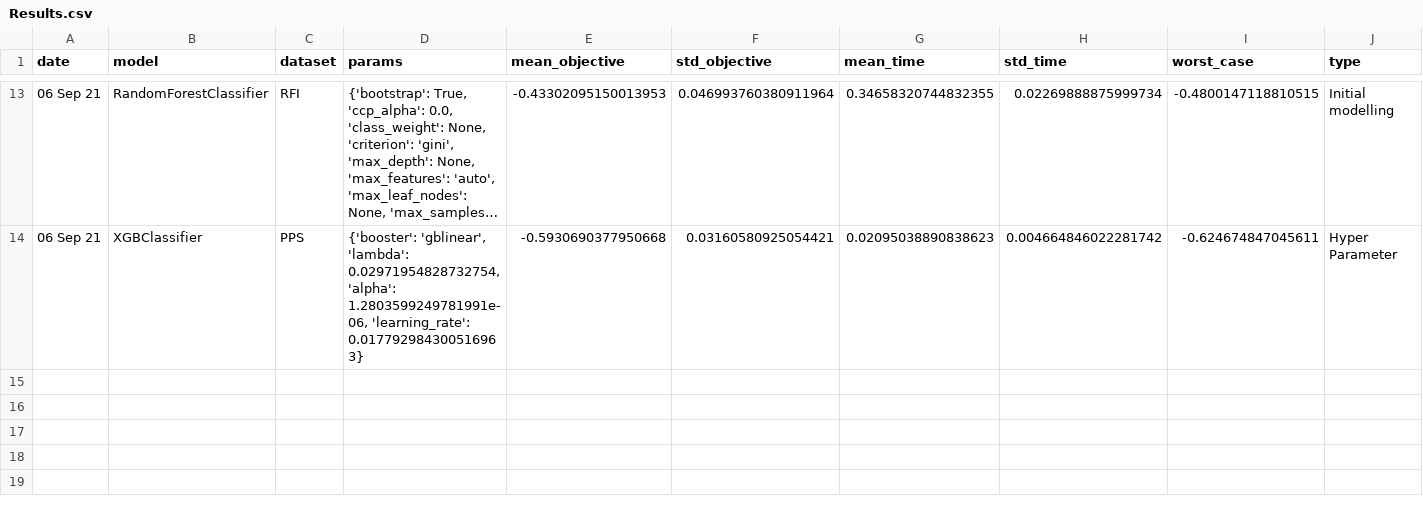
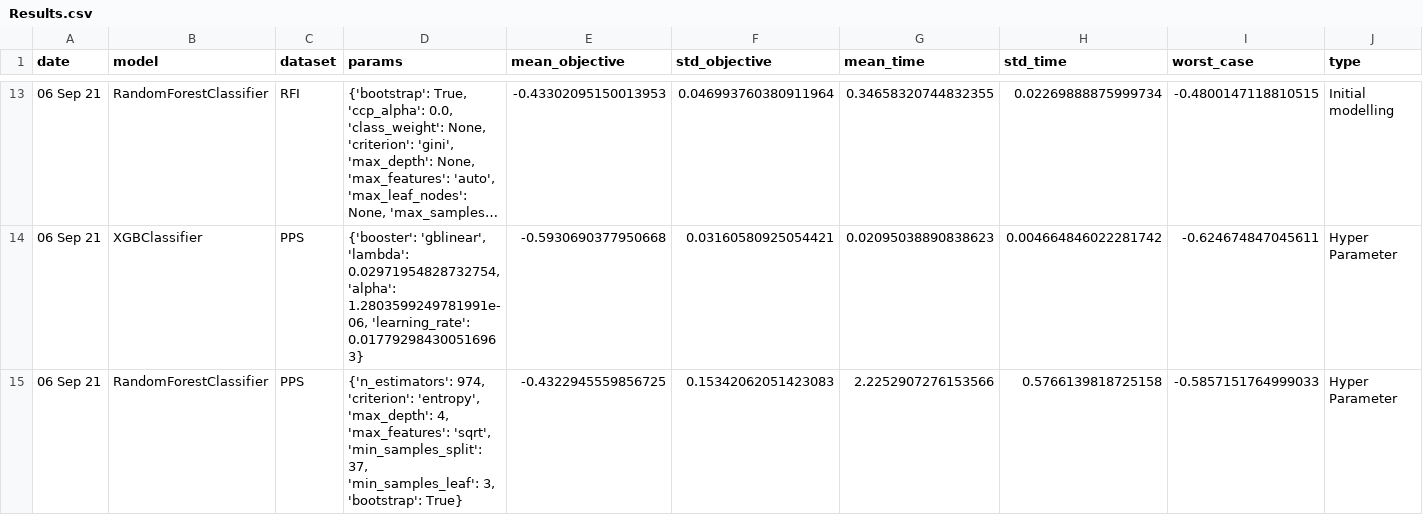
Before and after one commit to VladPerervenko/AutoML-1, a CSV file: AutoML/Results.csv, drawn as a sheet; only a part is shown, gaps mark what is left out; long unchanged cells end in …; rows hold the shown columns only; the diff names each change by its address in the sheet, - before the commit and + after, or states it on an @@ line.

Commit message:
Various updates
- Import to Amplo.x
- EDA after data processing
- Support Stacking model classes
- getModels

```diff
--- a/AutoML/Results.csv
+++ b/AutoML/Results.csv
+row 15: 06 Sep 21 | RandomForestClassifier | PPS | {'n_estimators': 974, 'criterion': 'entropy', 'max_depth': 4, 'max_features': 'sqrt', 'min_samples_split': 37, 'min_samples_leaf': 3, 'bootstrap': True} | -0.4322945559856725 | 0.15342062051423083 | 2.2252907276153566 | 0.5766139818725158 | -0.5857151764999033 | Hyper Parameter
```
Also changed, not shown: 4 other files.
